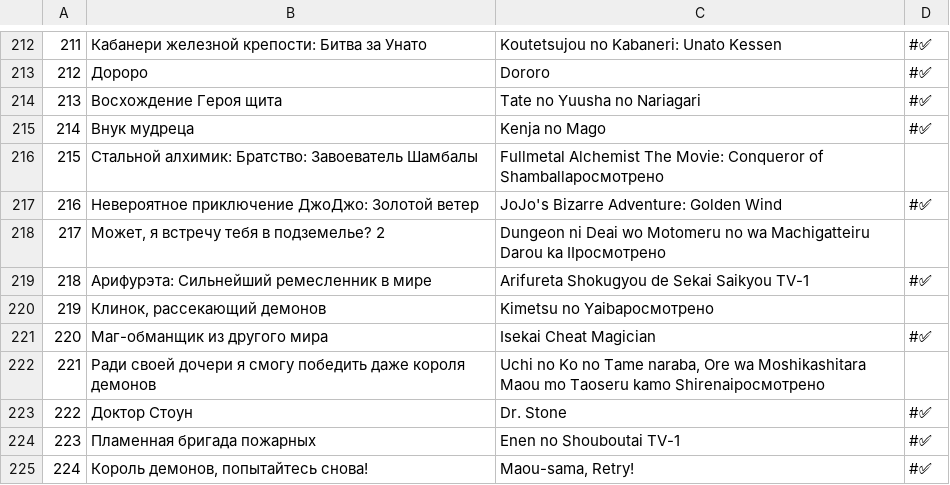
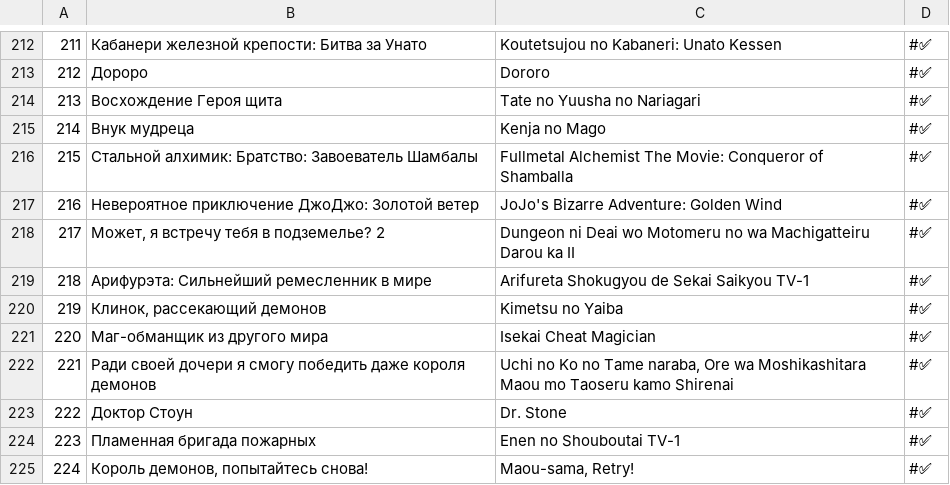
Before and after one commit to koonclsx/site, a CSV file: data/anime/anime.csv, drawn as a sheet; only a part is shown, gaps mark what is left out.

Commit message:
fix anime.csv

```diff
--- a/data/anime/anime.csv
+++ b/data/anime/anime.csv
@@ -215,9 +215,9 @@
 214,"Внук мудреца","Kenja no Mago",#✅
-215,"Стальной алхимик: Братство: Завоеватель Шамбалы","Fullmetal Alchemist The Movie: Conqueror of Shamballa"росмотрено
+215,"Стальной алхимик: Братство: Завоеватель Шамбалы","Fullmetal Alchemist The Movie: Conqueror of Shamballa",#✅
 216,"Невероятное приключение ДжоДжо: Золотой ветер","JoJo's Bizarre Adventure: Golden Wind",#✅
-217,"Может, я встречу тебя в подземелье? 2","Dungeon ni Deai wo Motomeru no wa Machigatteiru Darou ka II"росмотрено
+217,"Может, я встречу тебя в подземелье? 2","Dungeon ni Deai wo Motomeru no wa Machigatteiru Darou ka II",#✅
 218,"Арифурэта: Сильнейший ремесленник в мире","Arifureta Shokugyou de Sekai Saikyou TV-1",#✅
-219,"Клинок, рассекающий демонов","Kimetsu no Yaiba"росмотрено
+219,"Клинок, рассекающий демонов","Kimetsu no Yaiba",#✅
 220,"Маг-обманщик из другого мира","Isekai Cheat Magician",#✅
-221,"Ради своей дочери я смогу победить даже короля демонов","Uchi no Ko no Tame naraba, Ore wa Moshikashitara Maou mo Taoseru kamo Shirenai"росмотрено
+221,"Ради своей дочери я смогу победить даже короля демонов","Uchi no Ko no Tame naraba, Ore wa Moshikashitara Maou mo Taoseru kamo Shirenai",#✅
 222,"Доктор Стоун","Dr. Stone",#✅
```
